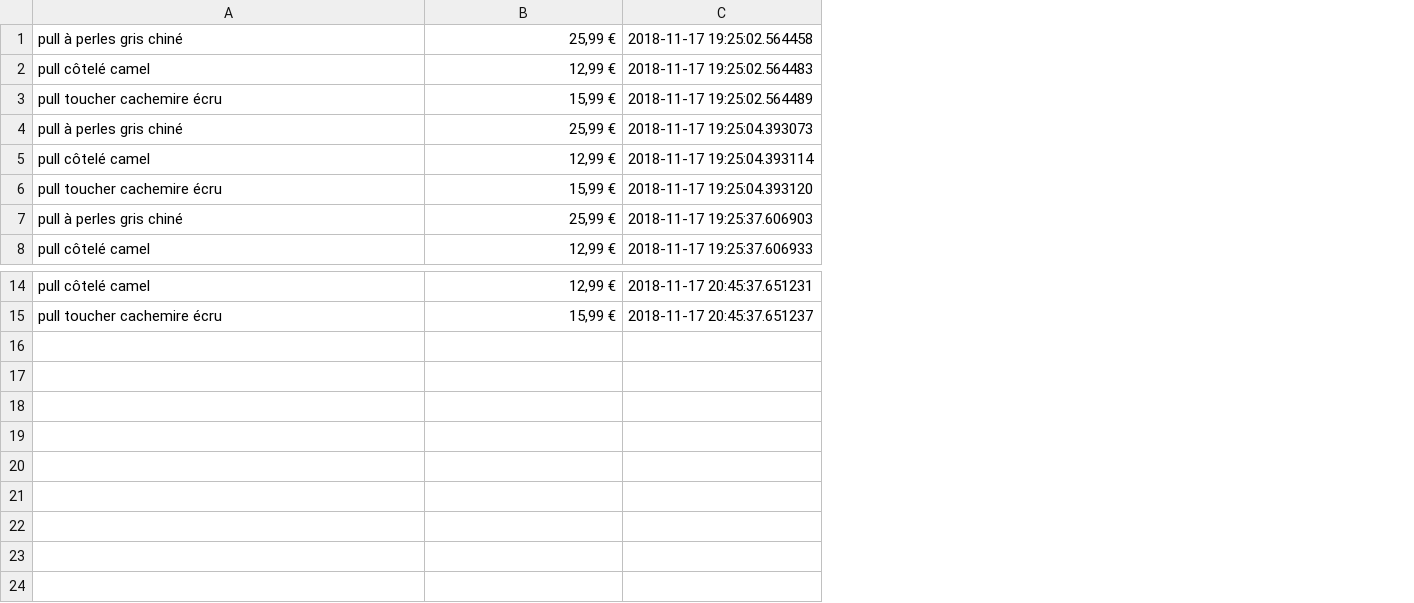
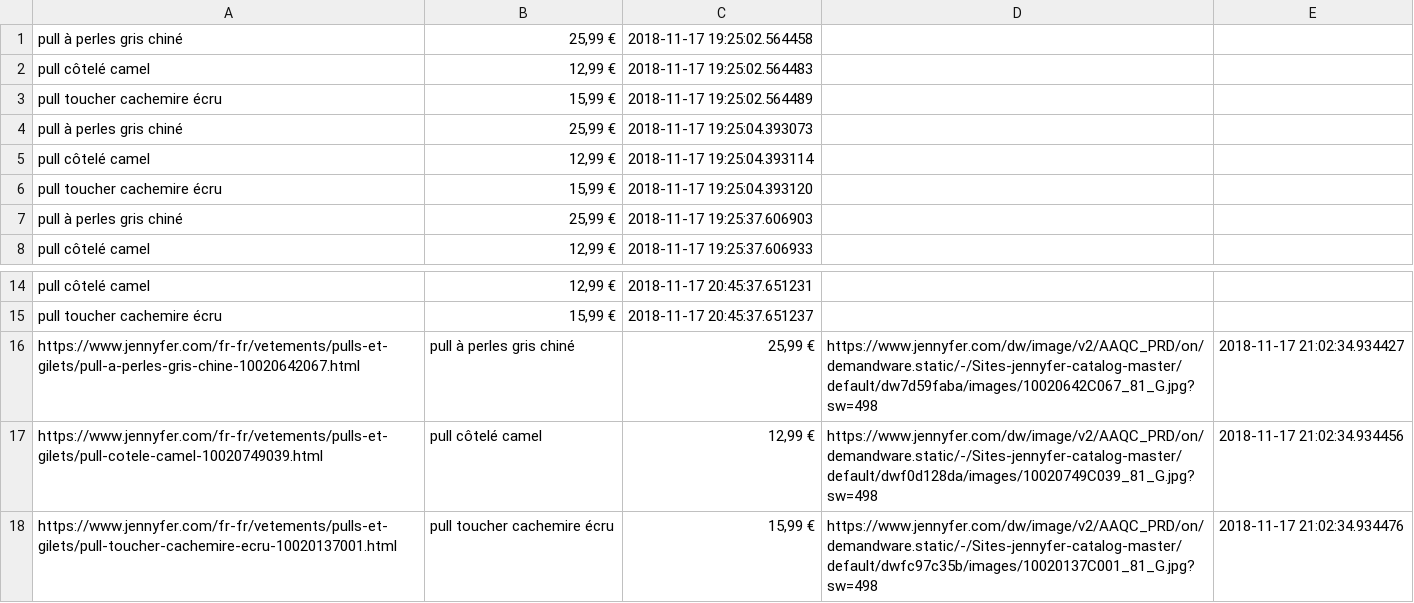
Before and after one commit to DreamiLy817/ClothComp, a CSV file: Python/pull.csv (was pull.csv), drawn as a sheet; only a part is shown, gaps mark what is left out; the diff names each change by its address in the sheet, - before the commit and + after, or states it on an @@ line.

```diff
--- a/pull.csv
+++ b/Python/pull.csv
+column D, empty
+column E, empty
+row 16: https://www.jennyfer.com/fr-fr/vetements/pulls-et-gilets/pull-a-perles-gris-chine-10020642067.html | pull à perles gris chiné | 25,99 € | https://www.jennyfer.com/dw/image/v2/AAQC_PRD/on/demandware.static/-/Sites-jennyfer-catalog-master/default/dw7d59faba/images/10020642C067_81_G.jpg?sw=498 | 2018-11-17 21:02:34.934427
+row 17: https://www.jennyfer.com/fr-fr/vetements/pulls-et-gilets/pull-cotele-camel-10020749039.html | pull côtelé camel | 12,99 € | https://www.jennyfer.com/dw/image/v2/AAQC_PRD/on/demandware.static/-/Sites-jennyfer-catalog-master/default/dwf0d128da/images/10020749C039_81_G.jpg?sw=498 | 2018-11-17 21:02:34.934456
+row 18: https://www.jennyfer.com/fr-fr/vetements/pulls-et-gilets/pull-toucher-cachemire-ecru-10020137001.html | pull toucher cachemire écru | 15,99 € | https://www.jennyfer.com/dw/image/v2/AAQC_PRD/on/demandware.static/-/Sites-jennyfer-catalog-master/default/dwfc97c35b/images/10020137C001_81_G.jpg?sw=498 | 2018-11-17 21:02:34.934476
```
Also changed, not shown: 4 other files.
